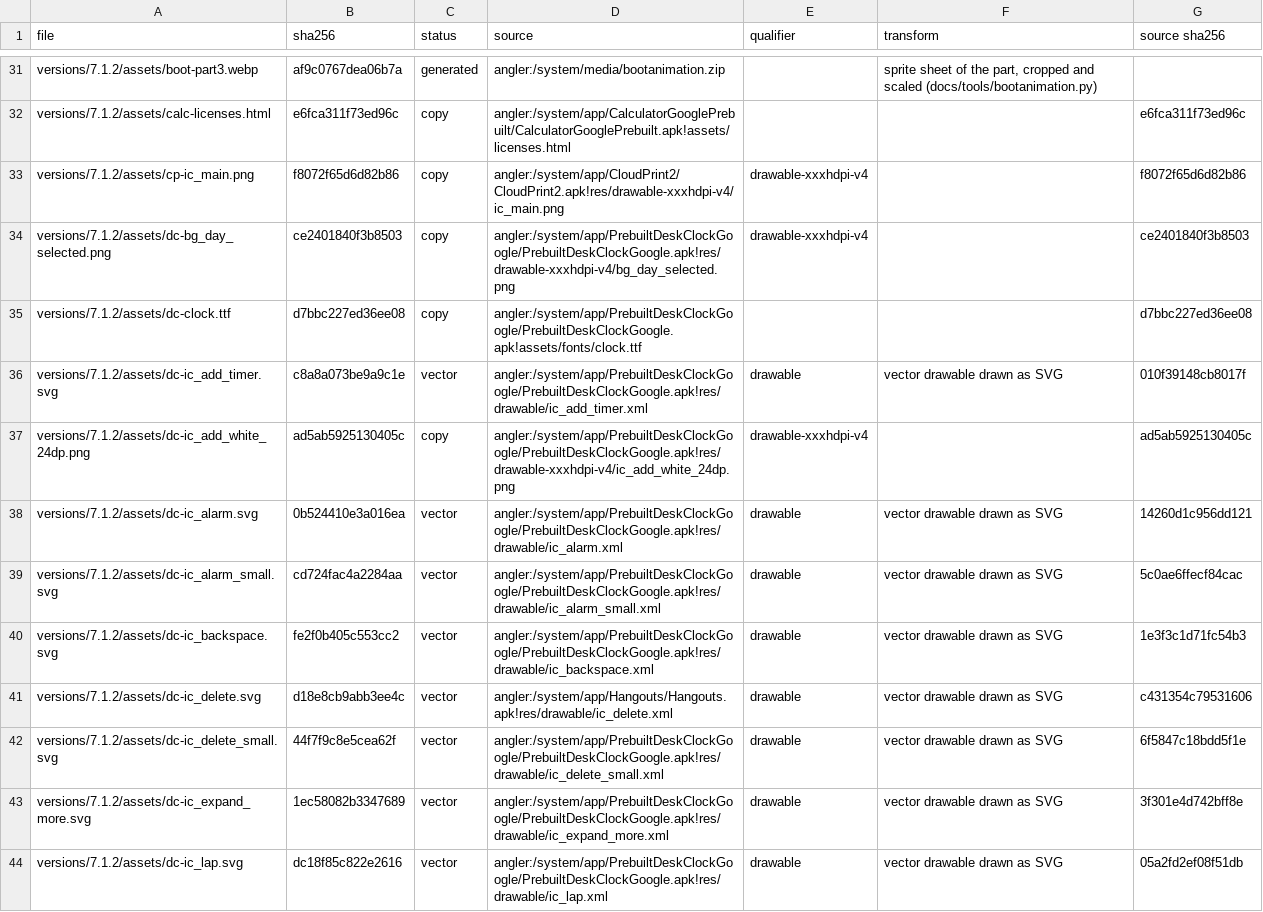
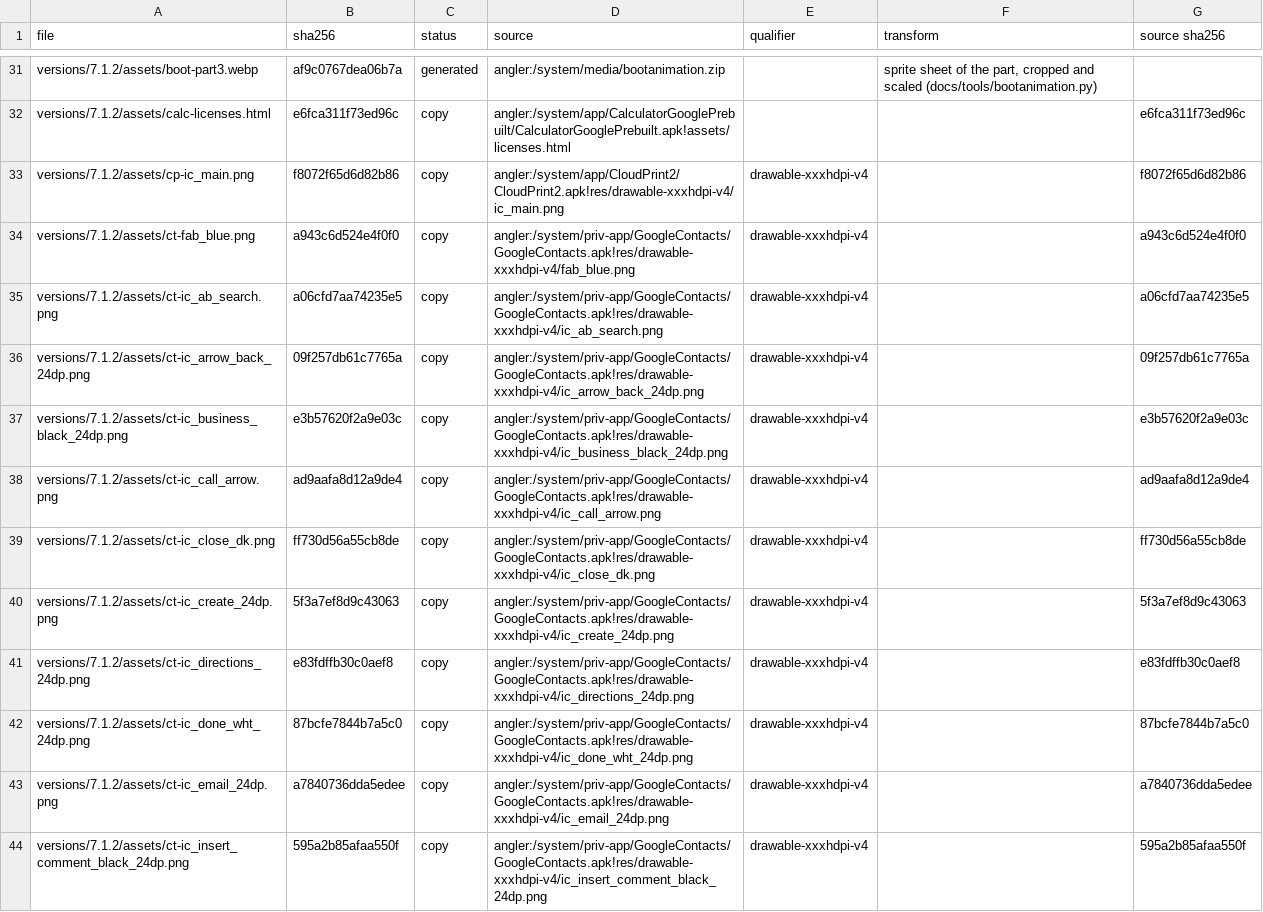
Before and after one commit to szabolevi98/android-time-machine, a TSV file: docs/reports/assets/7.1.2.tsv, drawn as a sheet; only a part is shown, gaps mark what is left out; the shorter side is filled out with more unchanged rows; the diff covers the shown part only; the diff names each change by its address in the sheet, - before the commit and + after, or states it on an @@ line.

Commit message:
Android 7.1.2 Contacts (Google Contacts 1.4.22) and the share sheet
- ng-contacts.js / ng-contacts.css: PeopleActivity (Favorites / All tabs, profile row,
  frequently contacted), QuickContactActivity with the shrinking palette header and the
  entry cards, the compact editor with More fields, Link / Set ringtone / All calls to
  voicemail, Contacts to display, Import/export, Place on Home screen, search; Contacts'
  settings (display options, default account, About) through ng-appprefs.js.
- ContactsPreferences' sort order and name format apply in Contacts and Phone.
- ng-intents.js / ng-intents.css: ChooserActivity with the image's ACTION_SEND targets
  (Android Beam with SendUi, Bluetooth with the device picker, Cloud Print, Copy to
  clipboard, Save to Drive, Gmail, Hangouts, Messenger, Upload to Photos).

```diff
--- a/docs/reports/assets/7.1.2.tsv
+++ b/docs/reports/assets/7.1.2.tsv
+row 34: versions/7.1.2/assets/ct-fab_blue.png | a943c6d524e4f0f0 | copy | angler:/system/priv-app/GoogleContacts/GoogleContacts.apk!res/drawable-xxxhdpi-v4/fab_blue.png | drawable-xxxhdpi-v4 |  | a943c6d524e4f0f0
+row 35: versions/7.1.2/assets/ct-ic_ab_search.png | a06cfd7aa74235e5 | copy | angler:/system/priv-app/GoogleContacts/GoogleContacts.apk!res/drawable-xxxhdpi-v4/ic_ab_search.png | drawable-xxxhdpi-v4 |  | a06cfd7aa74235e5
+row 36: versions/7.1.2/assets/ct-ic_arrow_back_24dp.png | 09f257db61c7765a | copy | angler:/system/priv-app/GoogleContacts/GoogleContacts.apk!res/drawable-xxxhdpi-v4/ic_arrow_back_24dp.png | drawable-xxxhdpi-v4 |  | 09f257db61c7765a
+row 37: versions/7.1.2/assets/ct-ic_business_black_24dp.png | e3b57620f2a9e03c | copy | angler:/system/priv-app/GoogleContacts/GoogleContacts.apk!res/drawable-xxxhdpi-v4/ic_business_black_24dp.png | drawable-xxxhdpi-v4 |  | e3b57620f2a9e03c
+row 38: versions/7.1.2/assets/ct-ic_call_arrow.png | ad9aafa8d12a9de4 | copy | angler:/system/priv-app/GoogleContacts/GoogleContacts.apk!res/drawable-xxxhdpi-v4/ic_call_arrow.png | drawable-xxxhdpi-v4 |  | ad9aafa8d12a9de4
+row 39: versions/7.1.2/assets/ct-ic_close_dk.png | ff730d56a55cb8de | copy | angler:/system/priv-app/GoogleContacts/GoogleContacts.apk!res/drawable-xxxhdpi-v4/ic_close_dk.png | drawable-xxxhdpi-v4 |  | ff730d56a55cb8de
+row 40: versions/7.1.2/assets/ct-ic_create_24dp.png | 5f3a7ef8d9c43063 | copy | angler:/system/priv-app/GoogleContacts/GoogleContacts.apk!res/drawable-xxxhdpi-v4/ic_create_24dp.png | drawable-xxxhdpi-v4 |  | 5f3a7ef8d9c43063
+row 41: versions/7.1.2/assets/ct-ic_directions_24dp.png | e83fdffb30c0aef8 | copy | angler:/system/priv-app/GoogleContacts/GoogleContacts.apk!res/drawable-xxxhdpi-v4/ic_directions_24dp.png | drawable-xxxhdpi-v4 |  | e83fdffb30c0aef8
+row 42: versions/7.1.2/assets/ct-ic_done_wht_24dp.png | 87bcfe7844b7a5c0 | copy | angler:/system/priv-app/GoogleContacts/GoogleContacts.apk!res/drawable-xxxhdpi-v4/ic_done_wht_24dp.png | drawable-xxxhdpi-v4 |  | 87bcfe7844b7a5c0
+row 43: versions/7.1.2/assets/ct-ic_email_24dp.png | a7840736dda5edee | copy | angler:/system/priv-app/GoogleContacts/GoogleContacts.apk!res/drawable-xxxhdpi-v4/ic_email_24dp.png | drawable-xxxhdpi-v4 |  | a7840736dda5edee
+row 44: versions/7.1.2/assets/ct-ic_insert_comment_black_24dp.png | 595a2b85afaa550f | copy | angler:/system/priv-app/GoogleContacts/GoogleContacts.apk!res/drawable-xxxhdpi-v4/ic_insert_comment_black_24dp.png | drawable-xxxhdpi-v4 |  | 595a2b85afaa550f
```
Also changed, not shown: 15 added rows elsewhere in this file, 44 other files.
